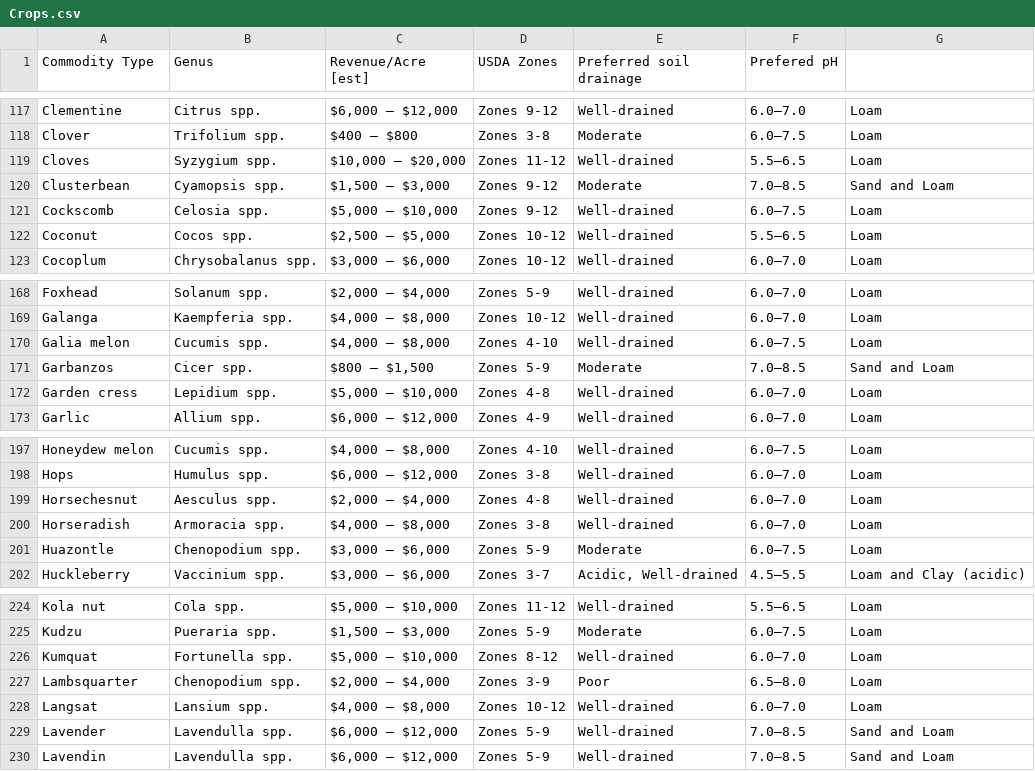
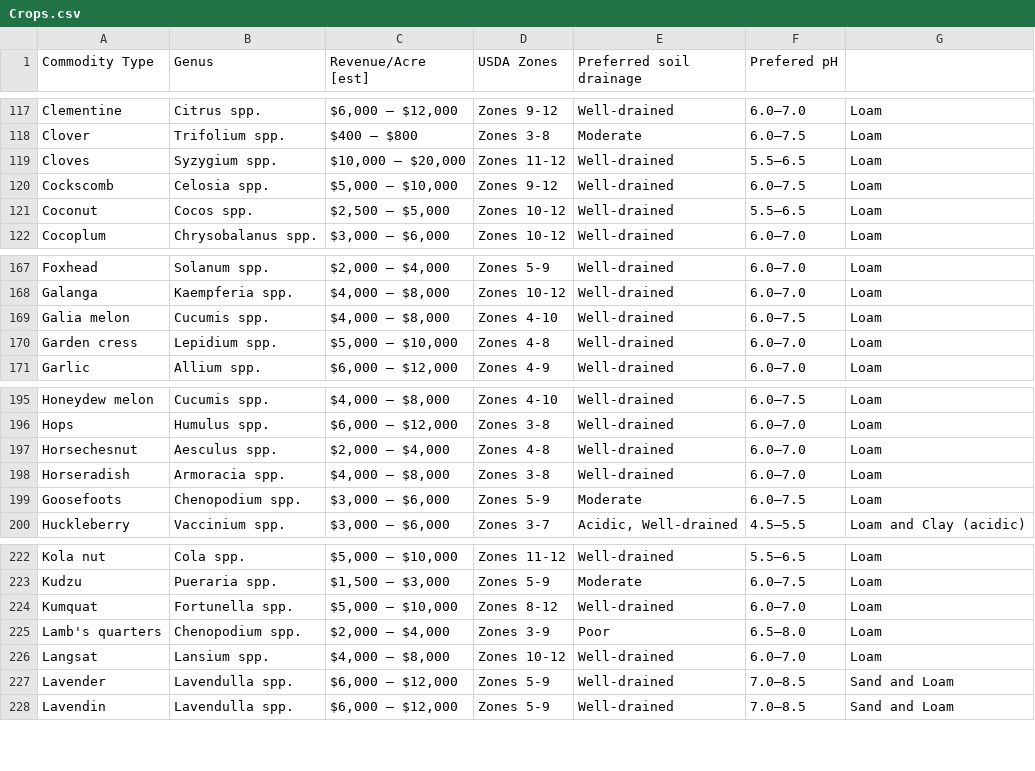
Before and after one commit to PabloB77/Vb, a CSV file: AppTest/Crops.csv, drawn as a sheet; only a part is shown, gaps mark what is left out.

```diff
--- a/AppTest/Crops.csv
+++ b/AppTest/Crops.csv
@@ -119,3 +119,2 @@ Clover,Trifolium spp.,$400 – $800,Zones 3-8,Moderate,6.0–7.5,Loam
 Cloves,Syzygium spp.,"$10,000 – $20,000",Zones 11-12,Well-drained,5.5–6.5,Loam
-Clusterbean,Cyamopsis spp.,"$1,500 – $3,000",Zones 9-12,Moderate,7.0–8.5,Sand and Loam
 Cockscomb,Celosia spp.,"$5,000 – $10,000",Zones 9-12,Well-drained,6.0–7.5,Loam
@@ -170,3 +169,2 @@ Galanga,Kaempferia spp.,"$4,000 – $8,000",Zones 10-12,Well-drained,6.0–7.0,L
 Galia melon,Cucumis spp.,"$4,000 – $8,000",Zones 4-10,Well-drained,6.0–7.5,Loam
-Garbanzos,Cicer spp.,"$800 – $1,500",Zones 5-9,Moderate,7.0–8.5,Sand and Loam
 Garden cress,Lepidium spp.,"$5,000 – $10,000",Zones 4-8,Well-drained,6.0–7.0,Loam
@@ -200,3 +198,3 @@ Horsechesnut,Aesculus spp.,"$2,000 – $4,000",Zones 4-8,Well-drained,6.0–7.0,
 Horseradish,Armoracia spp.,"$4,000 – $8,000",Zones 3-8,Well-drained,6.0–7.0,Loam
-Huazontle,Chenopodium spp.,"$3,000 – $6,000",Zones 5-9,Moderate,6.0–7.5,Loam
+Goosefoots,Chenopodium spp.,"$3,000 – $6,000",Zones 5-9,Moderate,6.0–7.5,Loam
 Huckleberry,Vaccinium spp.,"$3,000 – $6,000",Zones 3-7,"Acidic, Well-drained",4.5–5.5,Loam and Clay (acidic)
@@ -226,3 +224,3 @@ Kudzu,Pueraria spp.,"$1,500 – $3,000",Zones 5-9,Moderate,6.0–7.5,Loam
 Kumquat,Fortunella spp.,"$5,000 – $10,000",Zones 8-12,Well-drained,6.0–7.0,Loam
-Lambsquarter,Chenopodium spp.,"$2,000 – $4,000",Zones 3-9,Poor,6.5–8.0,Loam
+Lamb's quarters,Chenopodium spp.,"$2,000 – $4,000",Zones 3-9,Poor,6.5–8.0,Loam
 Langsat,Lansium spp.,"$4,000 – $8,000",Zones 10-12,Well-drained,6.0–7.0,Loam
```
Also changed, not shown: 6 other files.
